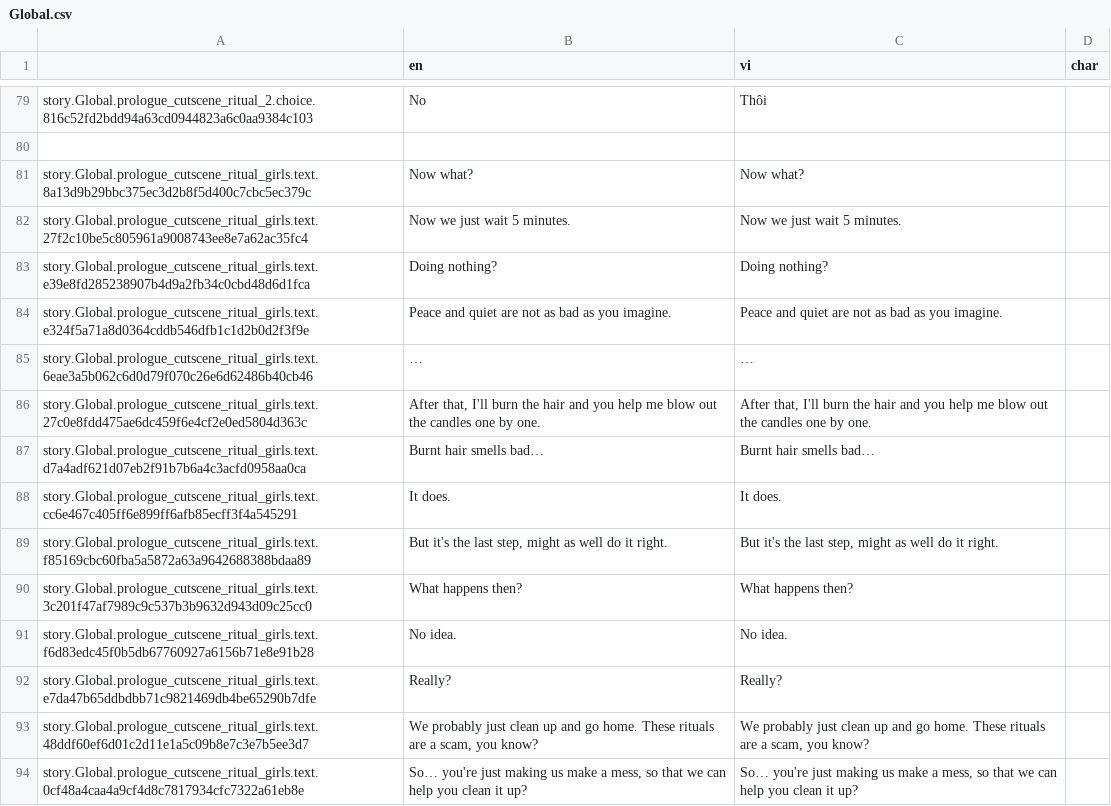
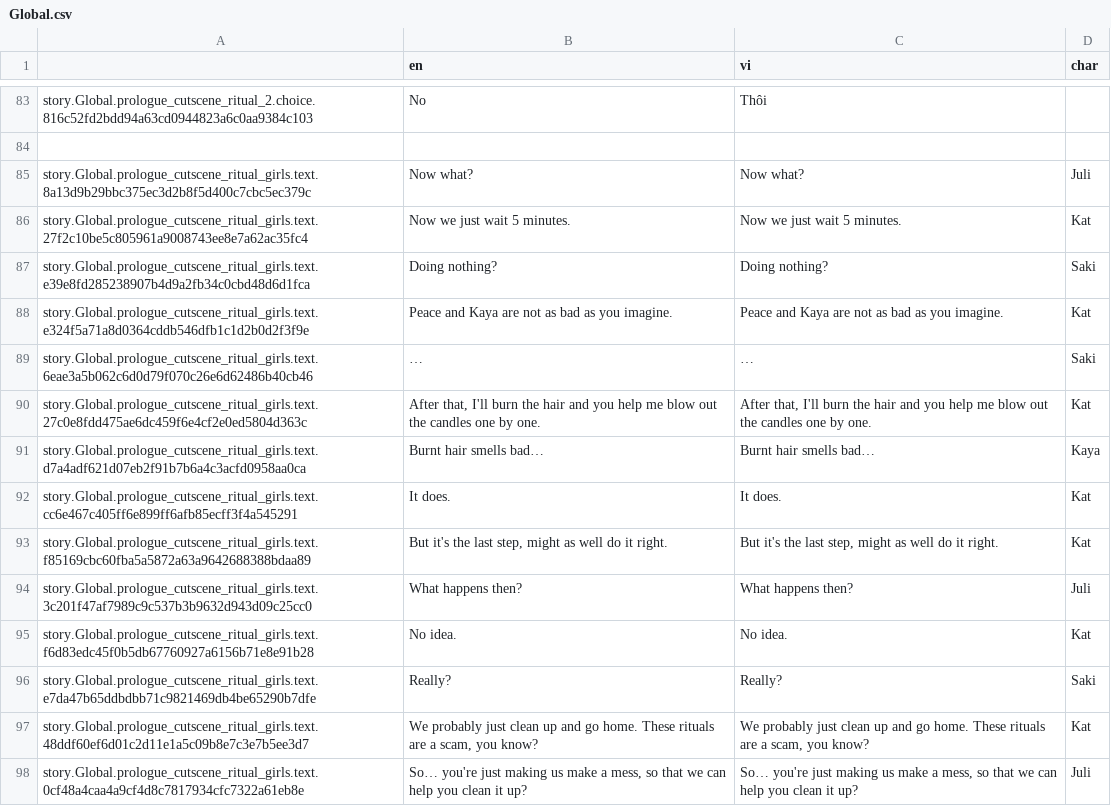
Before and after one commit to Meigyoku-Thmn/Project-Kat-Vietnamese-Translation, a CSV file: package/definitions/captions/vi/Global.csv, drawn as a sheet; only a part is shown, gaps mark what is left out; the diff covers the shown part only.

```diff
--- a/package/definitions/captions/vi/Global.csv
+++ b/package/definitions/captions/vi/Global.csv
@@ -80,15 +84,15 @@ story.Global.prologue_cutscene_ritual_2.choice.816c52fd2bdd94a63cd0944823a6c0aa9
 ,,,
-story.Global.prologue_cutscene_ritual_girls.text.8a13d9b29bbc375ec3d2b8f5d400c7cbc5ec379c,Now what?,Now what?,
-story.Global.prologue_cutscene_ritual_girls.text.27f2c10be5c805961a9008743ee8e7a62ac35fc4,Now we just wait 5 minutes.,Now we just wait 5 minutes.,
-story.Global.prologue_cutscene_ritual_girls.text.e39e8fd285238907b4d9a2fb34c0cbd48d6d1fca,Doing nothing?,Doing nothing?,
-story.Global.prologue_cutscene_ritual_girls.text.e324f5a71a8d0364cddb546dfb1c1d2b0d2f3f9e,Peace and quiet are not as bad as you imagine.,Peace and quiet are not as bad as you imagine.,
-story.Global.prologue_cutscene_ritual_girls.text.6eae3a5b062c6d0d79f070c26e6d62486b40cb46,…,…,
-story.Global.prologue_cutscene_ritual_girls.text.27c0e8fdd475ae6dc459f6e4cf2e0ed5804d363c,"After that, I'll burn the hair and you help me blow out the candles one by one.","After that, I'll burn the hair and you help me blow out the candles one by one.",
-story.Global.prologue_cutscene_ritual_girls.text.d7a4adf621d07eb2f91b7b6a4c3acfd0958aa0ca,Burnt hair smells bad…,Burnt hair smells bad…,
-story.Global.prologue_cutscene_ritual_girls.text.cc6e467c405ff6e899ff6afb85ecff3f4a545291,It does.,It does.,
-story.Global.prologue_cutscene_ritual_girls.text.f85169cbc60fba5a5872a63a9642688388bdaa89,"But it's the last step, might as well do it right.","But it's the last step, might as well do it right.",
-story.Global.prologue_cutscene_ritual_girls.text.3c201f47af7989c9c537b3b9632d943d09c25cc0,What happens then?,What happens then?,
-story.Global.prologue_cutscene_ritual_girls.text.f6d83edc45f0b5db67760927a6156b71e8e91b28,No idea.,No idea.,
-story.Global.prologue_cutscene_ritual_girls.text.e7da47b65ddbdbb71c9821469db4be65290b7dfe,Really?,Really?,
-story.Global.prologue_cutscene_ritual_girls.text.48ddf60ef6d01c2d11e1a5c09b8e7c3e7b5ee3d7,"We probably just clean up and go home. These rituals are a scam, you know?","We probably just clean up and go home. These rituals are a scam, you know?",
-story.Global.prologue_cutscene_ritual_girls.text.0cf48a4caa4a9cf4d8c7817934cfc7322a61eb8e,"So… you're just making us make a mess, so that we can help you clean it up?","So… you're just making us make a mess, so that we can help you clean it up?",
+story.Global.prologue_cutscene_ritual_girls.text.8a13d9b29bbc375ec3d2b8f5d400c7cbc5ec379c,Now what?,Now what?,Juli
+story.Global.prologue_cutscene_ritual_girls.text.27f2c10be5c805961a9008743ee8e7a62ac35fc4,Now we just wait 5 minutes.,Now we just wait 5 minutes.,Kat
+story.Global.prologue_cutscene_ritual_girls.text.e39e8fd285238907b4d9a2fb34c0cbd48d6d1fca,Doing nothing?,Doing nothing?,Saki
+story.Global.prologue_cutscene_ritual_girls.text.e324f5a71a8d0364cddb546dfb1c1d2b0d2f3f9e,Peace and Kaya are not as bad as you imagine.,Peace and Kaya are not as bad as you imagine.,Kat
+story.Global.prologue_cutscene_ritual_girls.text.6eae3a5b062c6d0d79f070c26e6d62486b40cb46,…,…,Saki
+story.Global.prologue_cutscene_ritual_girls.text.27c0e8fdd475ae6dc459f6e4cf2e0ed5804d363c,"After that, I'll burn the hair and you help me blow out the candles one by one.","After that, I'll burn the hair and you help me blow out the candles one by one.",Kat
+story.Global.prologue_cutscene_ritual_girls.text.d7a4adf621d07eb2f91b7b6a4c3acfd0958aa0ca,Burnt hair smells bad…,Burnt hair smells bad…,Kaya
+story.Global.prologue_cutscene_ritual_girls.text.cc6e467c405ff6e899ff6afb85ecff3f4a545291,It does.,It does.,Kat
+story.Global.prologue_cutscene_ritual_girls.text.f85169cbc60fba5a5872a63a9642688388bdaa89,"But it's the last step, might as well do it right.","But it's the last step, might as well do it right.",Kat
+story.Global.prologue_cutscene_ritual_girls.text.3c201f47af7989c9c537b3b9632d943d09c25cc0,What happens then?,What happens then?,Juli
+story.Global.prologue_cutscene_ritual_girls.text.f6d83edc45f0b5db67760927a6156b71e8e91b28,No idea.,No idea.,Kat
+story.Global.prologue_cutscene_ritual_girls.text.e7da47b65ddbdbb71c9821469db4be65290b7dfe,Really?,Really?,Saki
+story.Global.prologue_cutscene_ritual_girls.text.48ddf60ef6d01c2d11e1a5c09b8e7c3e7b5ee3d7,"We probably just clean up and go home. These rituals are a scam, you know?","We probably just clean up and go home. These rituals are a scam, you know?",Kat
+story.Global.prologue_cutscene_ritual_girls.text.0cf48a4caa4a9cf4d8c7817934cfc7322a61eb8e,"So… you're just making us make a mess, so that we can help you clean it up?","So… you're just making us make a mess, so that we can help you clean it up?",Juli
```
Also changed, not shown: 10 added rows, 1 removed row and 167 edited cells elsewhere in this file, package/definitions/captions/vi/Prologue_Closet.csv, package/definitions/captions/vi/Prologue_Club_Occult.csv, 14 other files.
